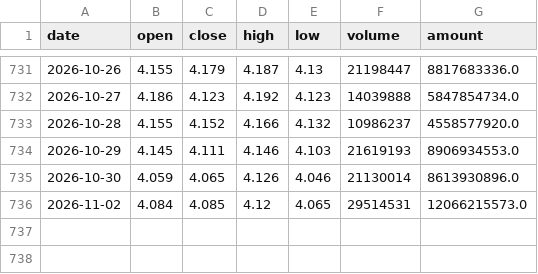
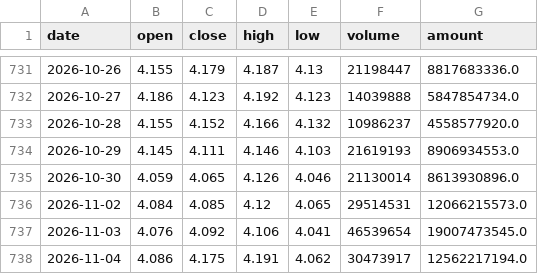
Before and after one commit to zhangxuegel/finance-agent, a CSV file: data/510300.csv, drawn as a sheet; only a part is shown, gaps mark what is left out.

```diff
--- a/data/510300.csv
+++ b/data/510300.csv
@@ -736 +736,3 @@ date,open,close,high,low,volume,amount
 2026-11-02,4.084,4.085,4.12,4.065,29514531,12066215573.0
+2026-11-03,4.076,4.092,4.106,4.041,46539654,19007473545.0
+2026-11-04,4.086,4.175,4.191,4.062,30473917,12562217194.0
```
Also changed, not shown: data/159915.csv, data/511990.csv, 25 other files.
